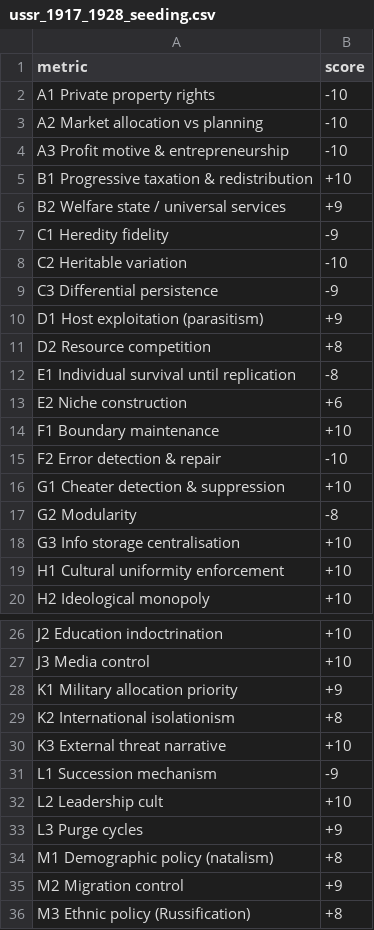
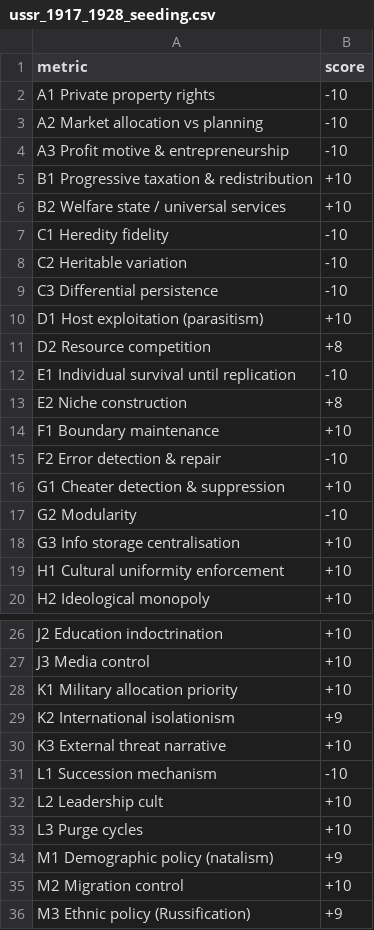
Before and after one commit to MementoMori15x6/15x6-sim, a CSV file: examples/ussr_1917_1928_seeding.csv, drawn as a sheet; only a part is shown, gaps mark what is left out.

Commit message:
Update ussr_1917_1928_seeding.csv
# USSR 1917–1928 Seeding — Chapter 3.1 (extreme Zone 9 pull)

```diff
--- a/examples/ussr_1917_1928_seeding.csv
+++ b/examples/ussr_1917_1928_seeding.csv
@@ -5,10 +5,10 @@ A3 Profit motive & entrepreneurship,-10
 B1 Progressive taxation & redistribution,+10
-B2 Welfare state / universal services,+9
-C1 Heredity fidelity,-9
+B2 Welfare state / universal services,+10
+C1 Heredity fidelity,-10
 C2 Heritable variation,-10
-C3 Differential persistence,-9
-D1 Host exploitation (parasitism),+9
+C3 Differential persistence,-10
+D1 Host exploitation (parasitism),+10
 D2 Resource competition,+8
-E1 Individual survival until replication,-8
-E2 Niche construction,+6
+E1 Individual survival until replication,-10
+E2 Niche construction,+8
 F1 Boundary maintenance,+10
@@ -16,3 +16,3 @@ F2 Error detection & repair,-10
 G1 Cheater detection & suppression,+10
-G2 Modularity,-8
+G2 Modularity,-10
 G3 Info storage centralisation,+10
@@ -27,10 +27,10 @@ J2 Education indoctrination,+10
 J3 Media control,+10
-K1 Military allocation priority,+9
-K2 International isolationism,+8
+K1 Military allocation priority,+10
+K2 International isolationism,+9
 K3 External threat narrative,+10
-L1 Succession mechanism,-9
+L1 Succession mechanism,-10
 L2 Leadership cult,+10
-L3 Purge cycles,+9
-M1 Demographic policy (natalism),+8
-M2 Migration control,+9
-M3 Ethnic policy (Russification),+8
+L3 Purge cycles,+10
+M1 Demographic policy (natalism),+9
+M2 Migration control,+10
+M3 Ethnic policy (Russification),+9
```
